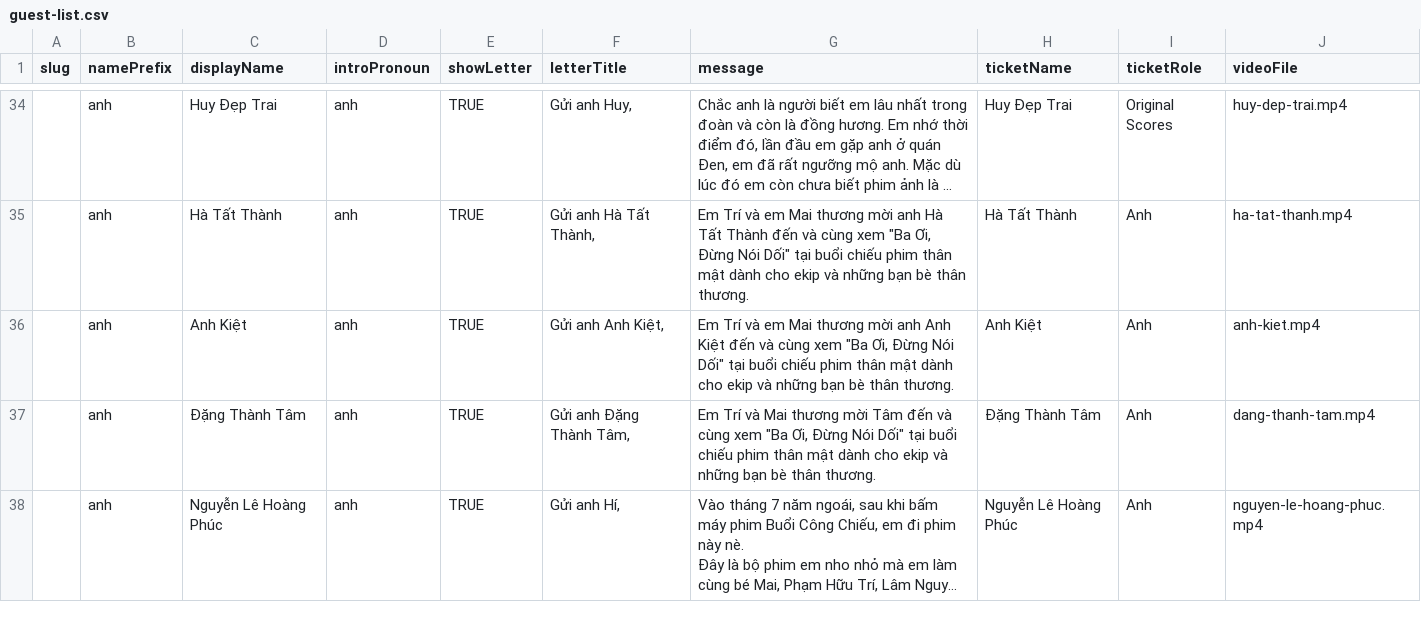
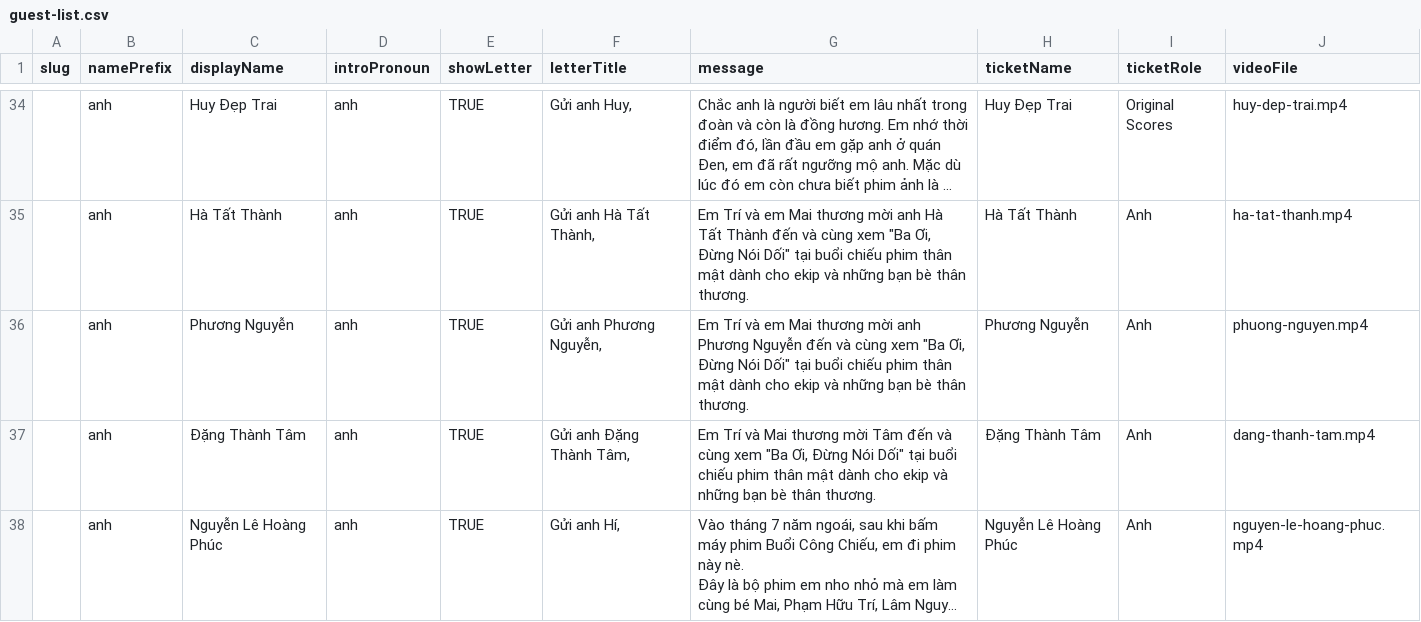
Before and after one commit to phamhuutri108/portfolio-phamhuutri, a CSV file: short-films/dad-dont-lie/invitation/guest-list.csv, drawn as a sheet; only a part is shown, gaps mark what is left out; long unchanged cells end in …; the diff names each change by its address in the sheet, - before the commit and + after, or states it on an @@ line.

Commit message:
Rename Anh Kiet invitation to Phuong Nguyen

```diff
--- a/short-films/dad-dont-lie/invitation/guest-list.csv
+++ b/short-films/dad-dont-lie/invitation/guest-list.csv
-C36 (displayName): Anh Kiệt
+C36 (displayName): Phương Nguyễn
-F36 (letterTitle): Gửi anh Anh Kiệt,
+F36 (letterTitle): Gửi anh Phương Nguyễn,
-G36 (message): …mời anh Anh Kiệt đến và…
+G36 (message): …mời anh Phương Nguyễn đến và…
-H36 (ticketName): Anh Kiệt
+H36 (ticketName): Phương Nguyễn
-J36 (videoFile): anh-kiet.mp4
+J36 (videoFile): phuong-nguyen.mp4
```
Also changed, not shown: 4 other files.
